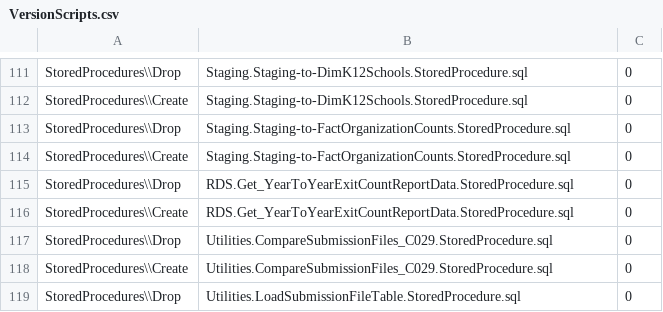
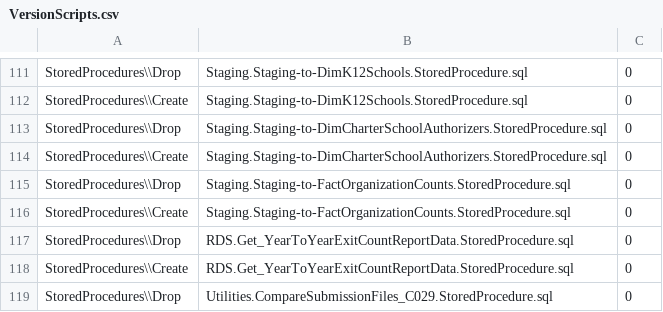
Before and after one commit to CEDS-Collaborative-Exchange/Generate, a CSV file: generate.database/VersionUpdates/6.0_prerelease/VersionScripts.csv, drawn as a sheet; only a part is shown, gaps mark what is left out; the shorter side is filled out with more unchanged rows.

```diff
--- a/generate.database/VersionUpdates/6.0_prerelease/VersionScripts.csv
+++ b/generate.database/VersionUpdates/6.0_prerelease/VersionScripts.csv
@@ -112,2 +112,4 @@ StoredProcedures\\Drop,Staging.Staging-to-DimK12Schools.StoredProcedure.sql,0
 StoredProcedures\\Create,Staging.Staging-to-DimK12Schools.StoredProcedure.sql,0
+StoredProcedures\\Drop,Staging.Staging-to-DimCharterSchoolAuthorizers.StoredProcedure.sql,0
+StoredProcedures\\Create,Staging.Staging-to-DimCharterSchoolAuthorizers.StoredProcedure.sql,0
 StoredProcedures\\Drop,Staging.Staging-to-FactOrganizationCounts.StoredProcedure.sql,0
```
Also changed, not shown: 8 other files.
